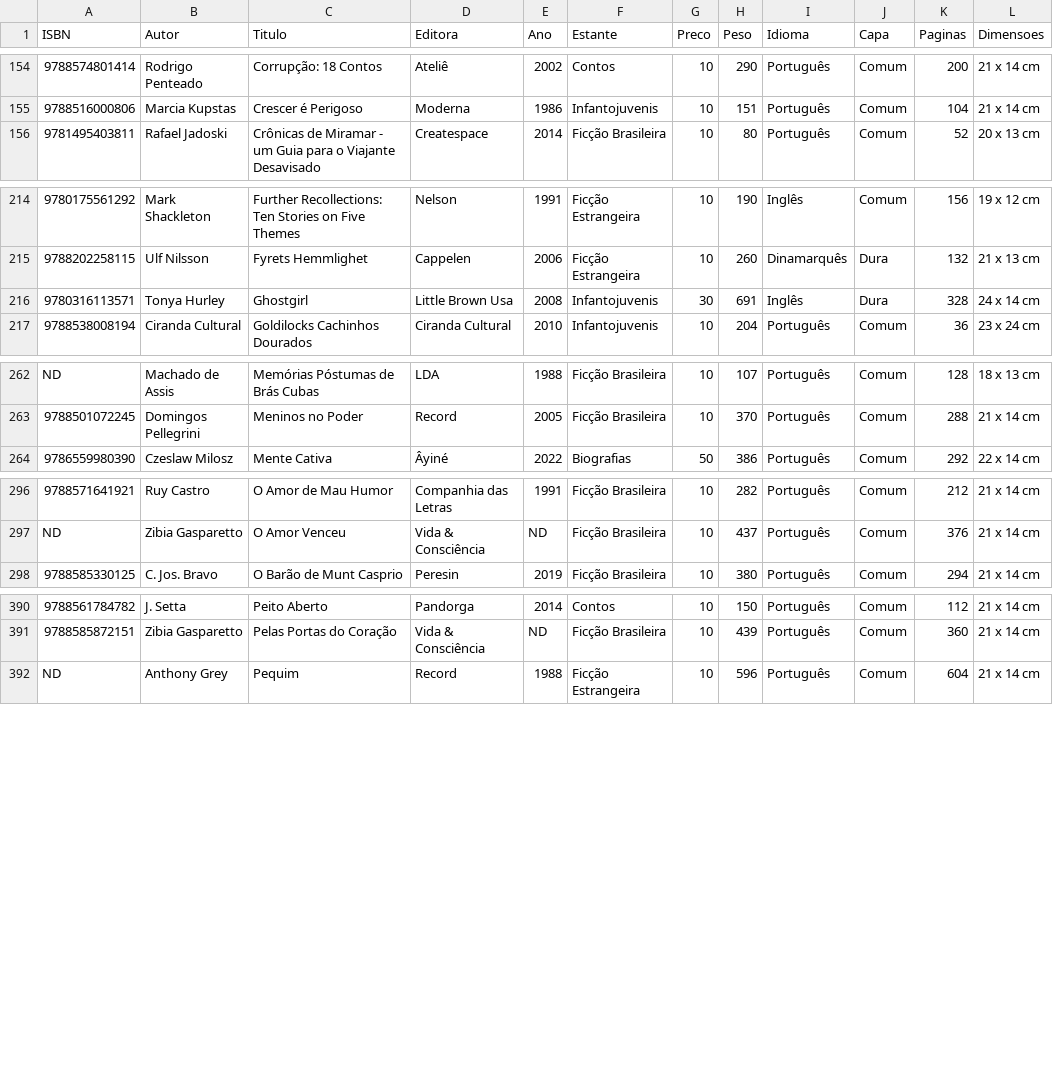
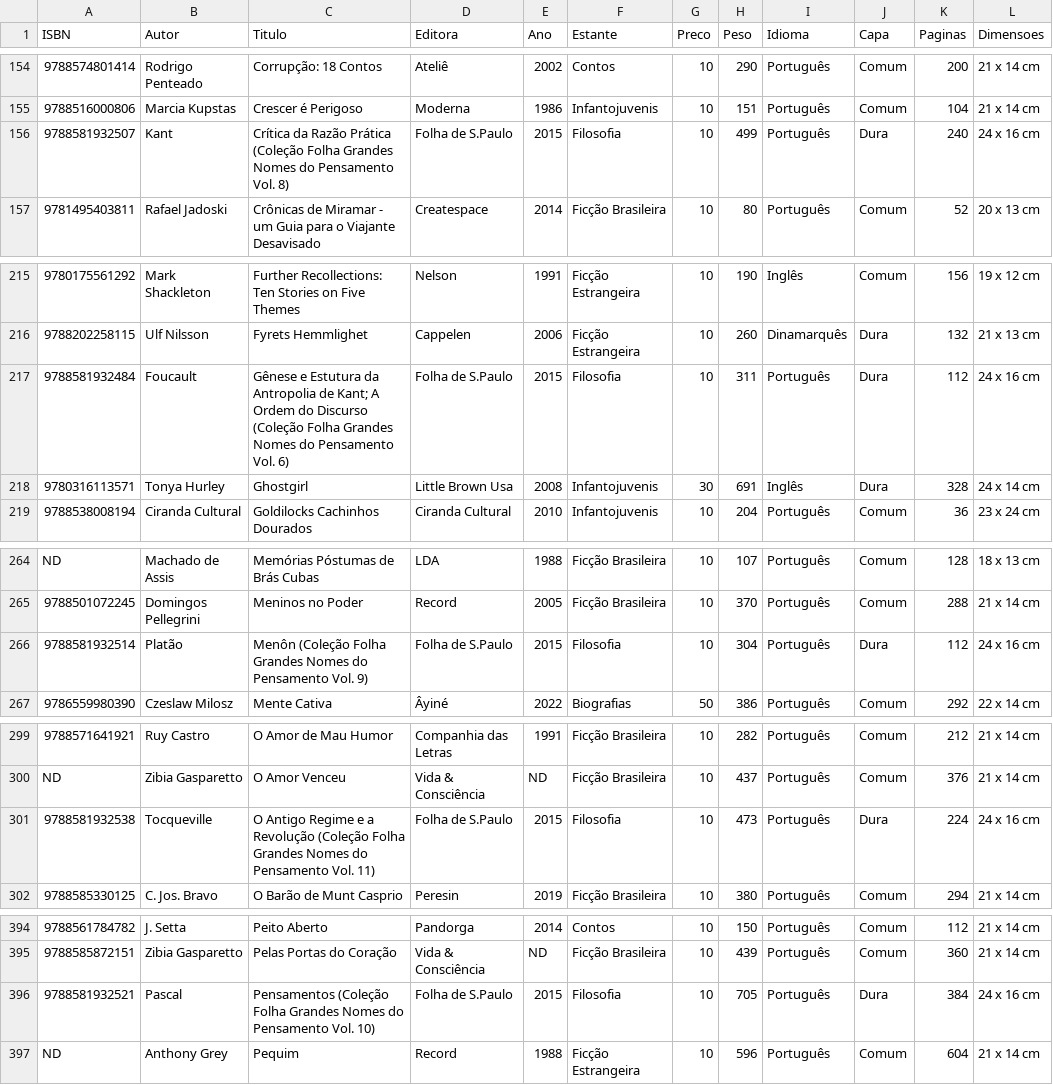
Before and after one commit to andguerreiro/sebomenostelas, a CSV file: catalogo.csv, drawn as a sheet; only a part is shown, gaps mark what is left out; the diff covers the shown part only; the diff names each change by its address in the sheet, - before the commit and + after, or states it on an @@ line.

Commit message:
Add files via upload

```diff
--- a/catalogo.csv
+++ b/catalogo.csv
+row 156: 9788581932507 | Kant | Crítica da Razão Prática (Coleção Folha Grandes Nomes do Pensamento Vol. 8) | Folha de S.Paulo | 2015 | Filosofia | 10 | 499 | Português | Dura | 240 | 24 x 16 cm
+row 217: 9788581932484 | Foucault | Gênese e Estutura da Antropolia de Kant; A Ordem do Discurso (Coleção Folha Grandes Nomes do Pensamento Vol. 6) | Folha de S.Paulo | 2015 | Filosofia | 10 | 311 | Português | Dura | 112 | 24 x 16 cm
+row 266: 9788581932514 | Platão | Menôn (Coleção Folha Grandes Nomes do Pensamento Vol. 9) | Folha de S.Paulo | 2015 | Filosofia | 10 | 304 | Português | Dura | 112 | 24 x 16 cm
+row 301: 9788581932538 | Tocqueville | O Antigo Regime e a Revolução (Coleção Folha Grandes Nomes do Pensamento Vol. 11) | Folha de S.Paulo | 2015 | Filosofia | 10 | 473 | Português | Dura | 224 | 24 x 16 cm
+row 396: 9788581932521 | Pascal | Pensamentos (Coleção Folha Grandes Nomes do Pensamento Vol. 10) | Folha de S.Paulo | 2015 | Filosofia | 10 | 705 | Português | Dura | 384 | 24 x 16 cm
```
Also changed, not shown: 2 added rows and 1 edited cell elsewhere in this file.
